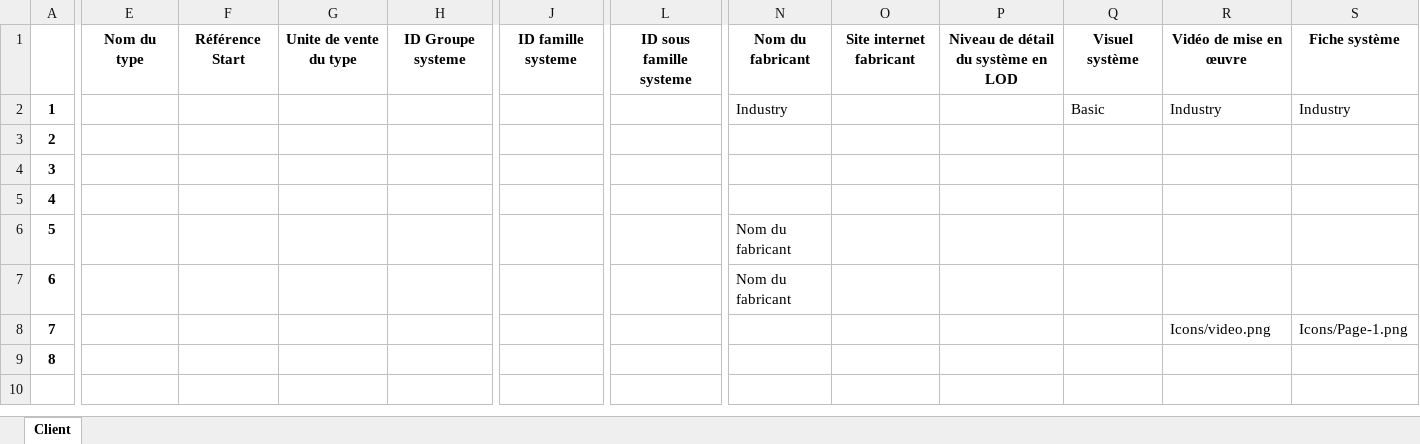
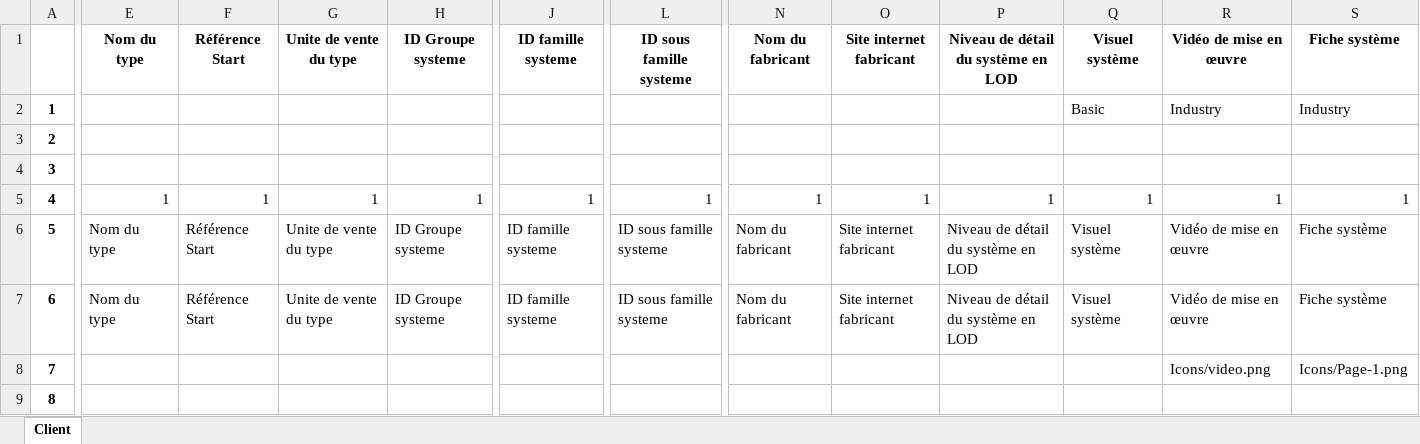
Before and after one commit to mai-nhi/BaseDeDonneesViews, an Excel workbook: tabPanelBlock.xlsx, sheet Client, drawn as a sheet; only a part is shown, gaps mark what is left out; values as stored, in another font and other column widths than the file's, no borders; removed rows and columns are numbered as before the commit, all else as after; rows hold the shown columns only; the diff covers the shown part only; the diff names each change by its address in the sheet, - before the commit and + after, or states it on an @@ line.

Commit message:
add baseee

```diff
--- a/tabPanelBlock.xlsx (sheet Client)
+++ b/tabPanelBlock.xlsx (sheet Client)
-N2: Industry
+N2: (empty)
-row 5: 4
-row 6: 5 |  |  |  |  |  |  | Nom du fabricant
+row 5: 4 | 1 | 1 | 1 | 1 | 1 | 1 | 1 | 1 | 1 | 1 | 1 | 1
+row 6: 5 | Nom du type | Référence Start | Unite de vente du type | ID Groupe systeme | ID famille systeme | ID sous famille systeme | Nom du fabricant | Site internet fabricant | Niveau de détail du système en LOD | Visuel système | Vidéo de mise en œuvre | Fiche système
-E7: (empty)
+E7: Nom du type
-F7: (empty)
+F7: Référence Start
-G7: (empty)
+G7: Unite de vente du type
-H7: (empty)
+H7: ID Groupe systeme
-J7: (empty)
+J7: ID famille systeme
-L7: (empty)
+L7: ID sous famille systeme
-O7: (empty)
+O7: Site internet fabricant
-P7: (empty)
+P7: Niveau de détail du système en LOD
-Q7: (empty)
+Q7: Visuel système
-R7: (empty)
+R7: Vidéo de mise en œuvre
-S7: (empty)
+S7: Fiche système
```
Also changed, not shown: 124 edited cells elsewhere in this sheet.
